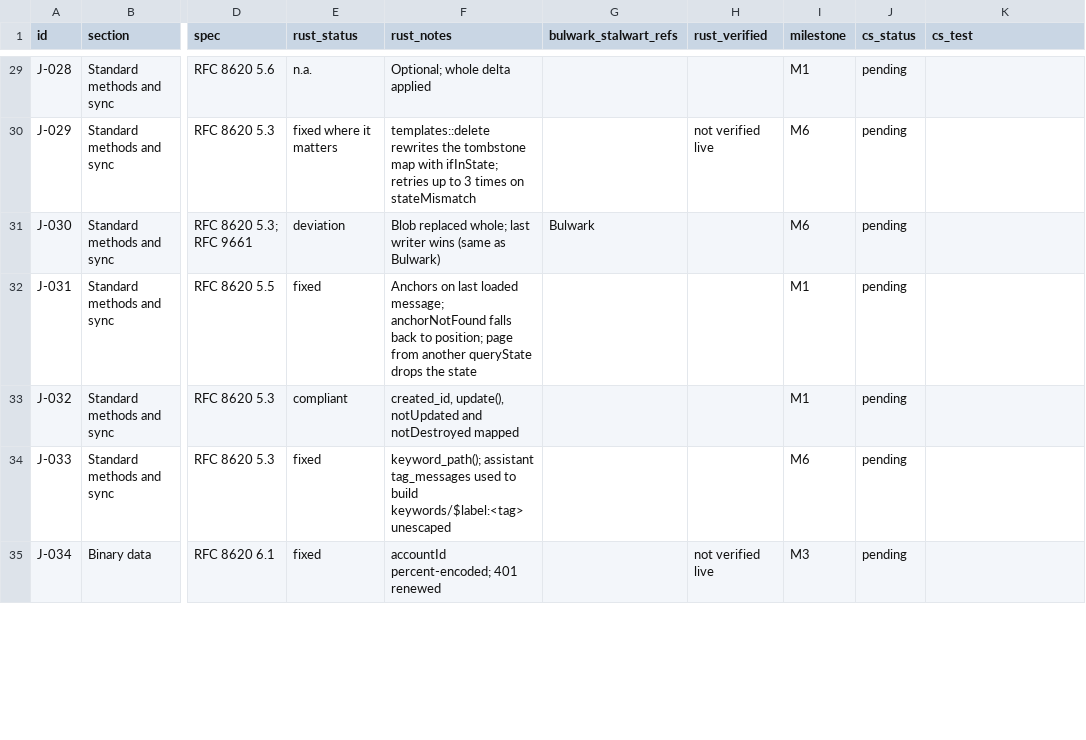
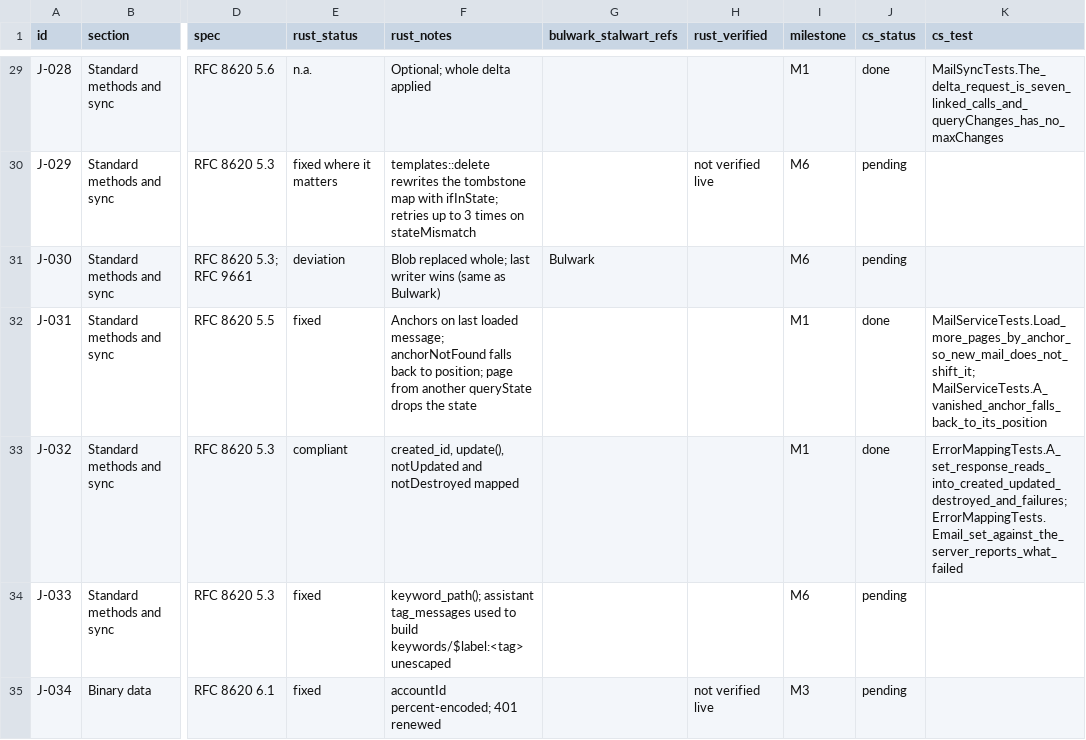
Before and after one commit to Kaan88/barbican, a CSV file: spec/jmap.csv, drawn as a sheet; only a part is shown, gaps mark what is left out; the diff covers the shown part only; the diff names each change by its address in the sheet, - before the commit and + after, or states it on an @@ line.

```diff
--- a/spec/jmap.csv
+++ b/spec/jmap.csv
-J29 (cs_status): pending
+J29 (cs_status): done
-K29 (cs_test): (empty)
+K29 (cs_test): MailSyncTests.The_delta_request_is_seven_linked_calls_and_queryChanges_has_no_maxChanges
-J32:J33 (cs_status): pending
+J32:J33 (cs_status): done
-K32 (cs_test): (empty)
+K32 (cs_test): MailServiceTests.Load_more_pages_by_anchor_so_new_mail_does_not_shift_it; MailServiceTests.A_vanished_anchor_falls_back_to_its_position
-K33 (cs_test): (empty)
+K33 (cs_test): ErrorMappingTests.A_set_response_reads_into_created_updated_destroyed_and_failures; ErrorMappingTests.Email_set_against_the_server_reports_what_failed
```
Also changed, not shown: 81 edited cells elsewhere in this file, 4 other files.
